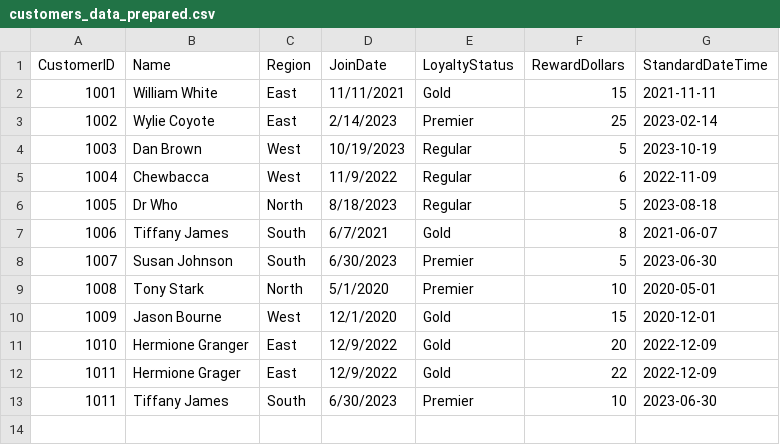
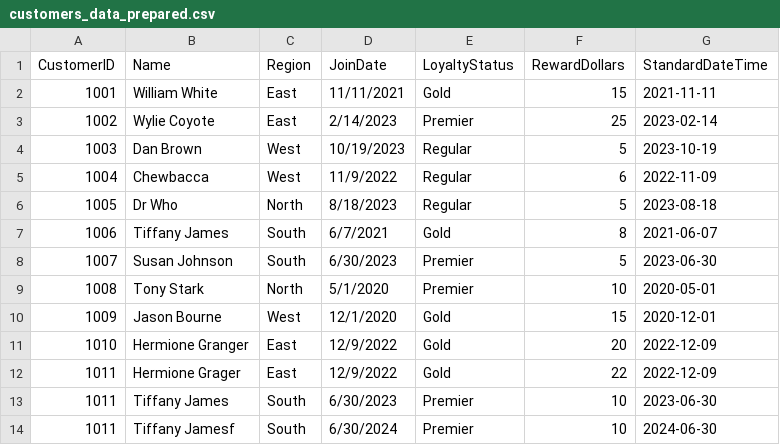
Before and after one commit to benprusia/smart-store-benp, a CSV file: data/prepared/customers_data_prepared.csv, drawn as a sheet; the diff names each change by its address in the sheet, - before the commit and + after, or states it on an @@ line.

```diff
--- a/data/prepared/customers_data_prepared.csv
+++ b/data/prepared/customers_data_prepared.csv
+row 14: 1011 | Tiffany Jamesf | South | 6/30/2024 | Premier | 10 | 2024-06-30
```
Also changed, not shown: data/raw/customers_data.csv, 1 other file.
